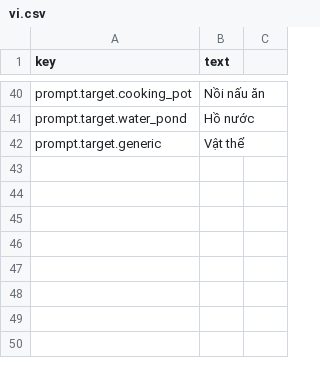
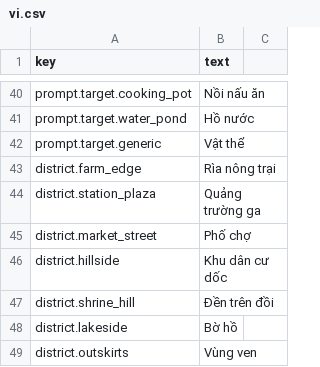
Before and after one commit to SatohJiro/game2d, a CSV file: assets/i18n/vi.csv, drawn as a sheet; only a part is shown, gaps mark what is left out; the diff names each change by its address in the sheet, - before the commit and + after, or states it on an @@ line.

Commit message:
AT-A: town art direction + district data + greybox (IMPLEMENTING)
- Add docs/assets/AT_ART_DIRECTION.md (Paloria Luminous Town).
- Add systems/town/town_district_db.gd: 10 districts over 3x3 chunks
  with rects and gameplay anchors.
- Add systems/town/town_layout.gd: 19 authored greybox structures.
- Add scripts/town_builder.gd: builds greybox footprints under
  admitted chunk nodes; hook into main chunk admission.
- Localize district names vi/en.
- Add tools/validate_town_greybox.gd and hook into check_project.ps1.

```diff
--- a/assets/i18n/vi.csv
+++ b/assets/i18n/vi.csv
+row 43: district.farm_edge | Rìa nông trại
+row 44: district.station_plaza | Quảng trường ga
+row 45: district.market_street | Phố chợ
+row 46: district.hillside | Khu dân cư dốc
+row 47: district.shrine_hill | Đền trên đồi
+row 48: district.lakeside | Bờ hồ
+row 49: district.outskirts | Vùng ven
```
Also changed, not shown: assets/i18n/en.csv, 14 other files.
